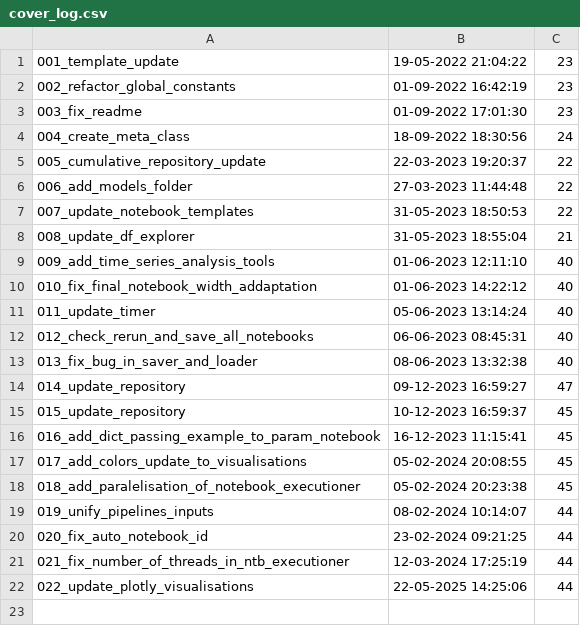
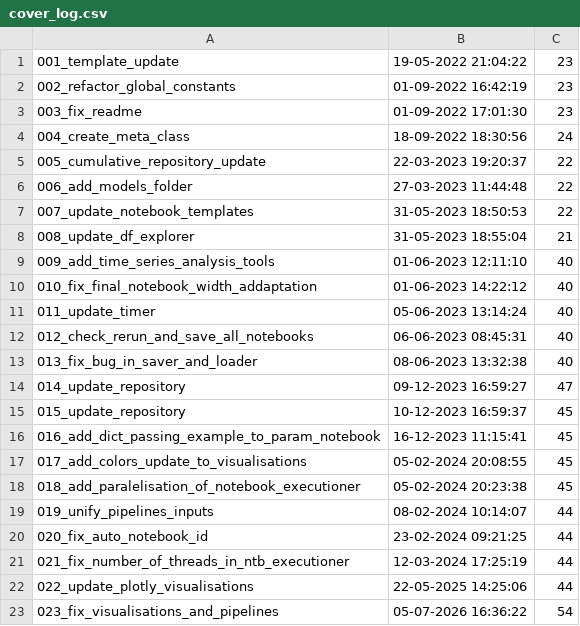
Before and after one commit to Dzirik/ds_ml_template, a CSV file: logs/cover_log.csv, drawn as a sheet; the diff names each change by its address in the sheet, - before the commit and + after, or states it on an @@ line.

Commit message:
Add cover log

```diff
--- a/logs/cover_log.csv
+++ b/logs/cover_log.csv
+row 23: 023_fix_visualisations_and_pipelines | 05-07-2026 16:36:22 | 54
```
